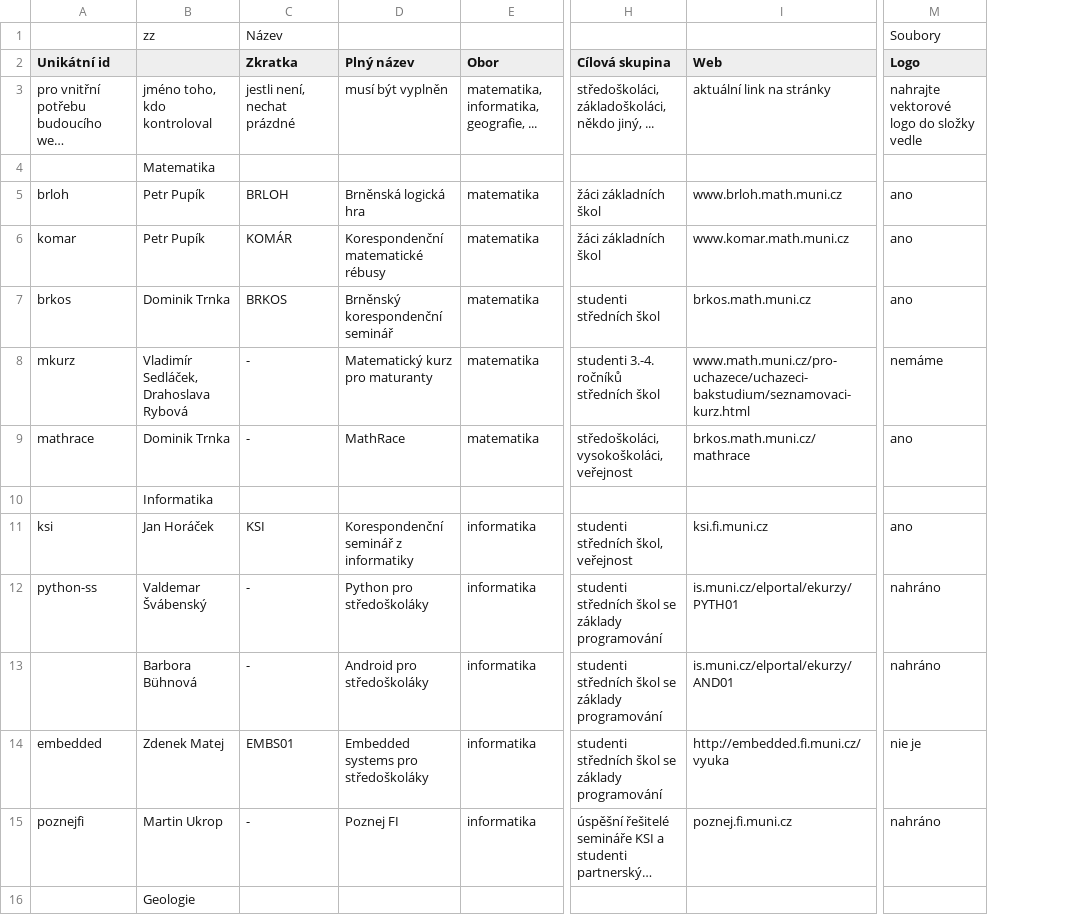
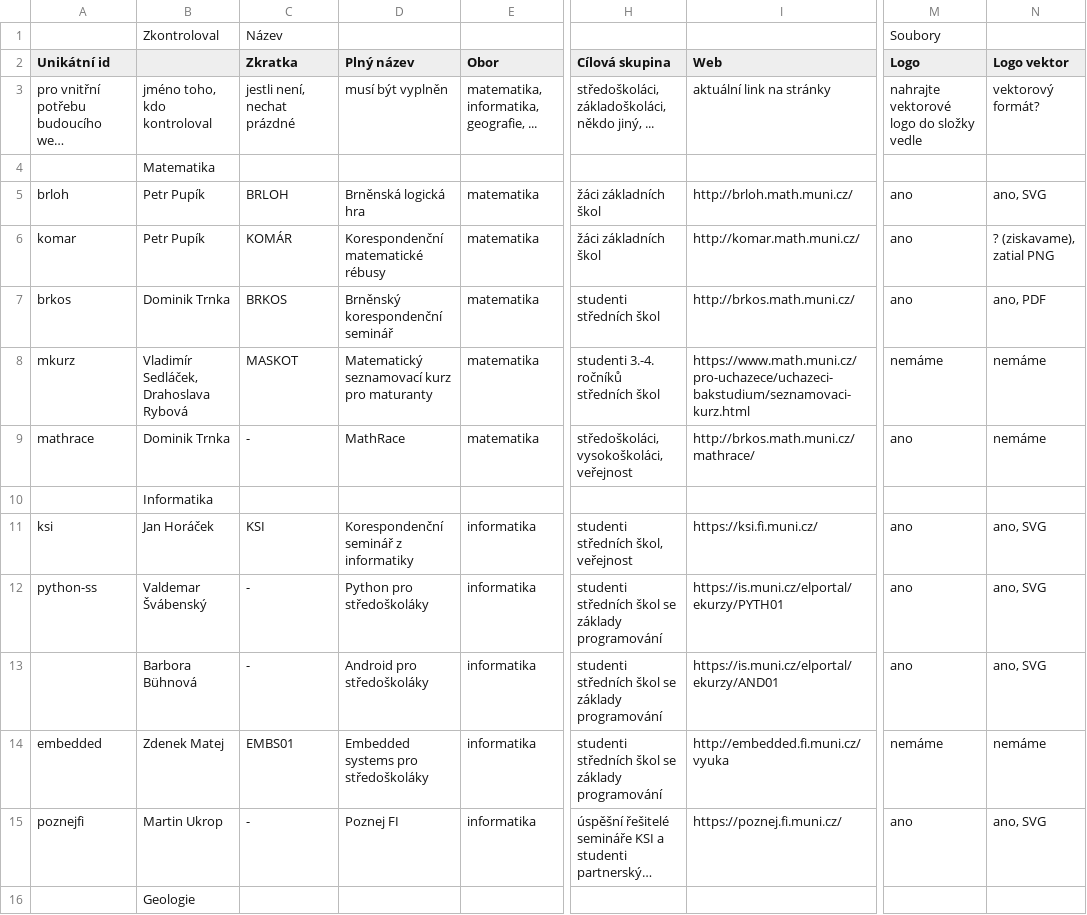
Before and after one commit to zverinec/prostredoskolaky-web, a CSV file: activities.csv, drawn as a sheet; only a part is shown, gaps mark what is left out; long unchanged cells end in …; the diff covers the shown part only; the diff names each change by its address in the sheet, - before the commit and + after, or states it on an @@ line.

Commit message:
Apply new format of activities csv.

```diff
--- a/activities.csv
+++ b/activities.csv
+column N (Logo vektor), rows 3-15: vektorový formát? |  | ano, SVG | ? (ziskavame), zatial PNG | ano, PDF | nemáme | nemáme |  | ano, SVG | ano, SVG | ano, SVG | nemáme | ano, SVG
-B1: zz
+B1: Zkontroloval
-I5 (Web): www.brloh.math.muni.cz
+I5 (Web): http://brloh.math.muni.cz/
-I6 (Web): www.komar.math.muni.cz
+I6 (Web): http://komar.math.muni.cz/
-I7 (Web): brkos.math.muni.cz
+I7 (Web): http://brkos.math.muni.cz/
-C8 (Zkratka): -
+C8 (Zkratka): MASKOT
-D8 (Plný název): Matematický kurz pro maturanty
+D8 (Plný název): Matematický seznamovací kurz pro maturanty
-I8 (Web): www.math.muni.cz/pro-uchazece/uchazeci-bakstudium/seznamovaci-kurz.html
+I8 (Web): https://www.math.muni.cz/pro-uchazece/uchazeci-bakstudium/seznamovaci-kurz.html
-I9 (Web): brkos.math.muni.cz/mathrace
+I9 (Web): http://brkos.math.muni.cz/mathrace/
-I11 (Web): ksi.fi.muni.cz
+I11 (Web): https://ksi.fi.muni.cz/
-I12 (Web): is.muni.cz/elportal/ekurzy/PYTH01
+I12 (Web): https://is.muni.cz/elportal/ekurzy/PYTH01
-M12:M13 (Logo): nahráno
+M12:M13 (Logo): ano
-I13 (Web): is.muni.cz/elportal/ekurzy/AND01
+I13 (Web): https://is.muni.cz/elportal/ekurzy/AND01
-M14 (Logo): nie je
+M14 (Logo): nemáme
-I15 (Web): poznej.fi.muni.cz
+I15 (Web): https://poznej.fi.muni.cz/
-M15 (Logo): nahráno
+M15 (Logo): ano
```
Also changed, not shown: 3 added rows and 52 edited cells elsewhere in this file, 1 other file.
